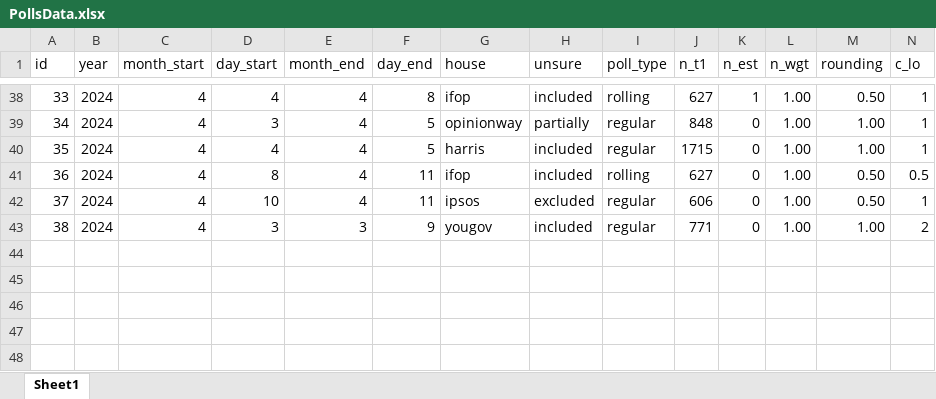
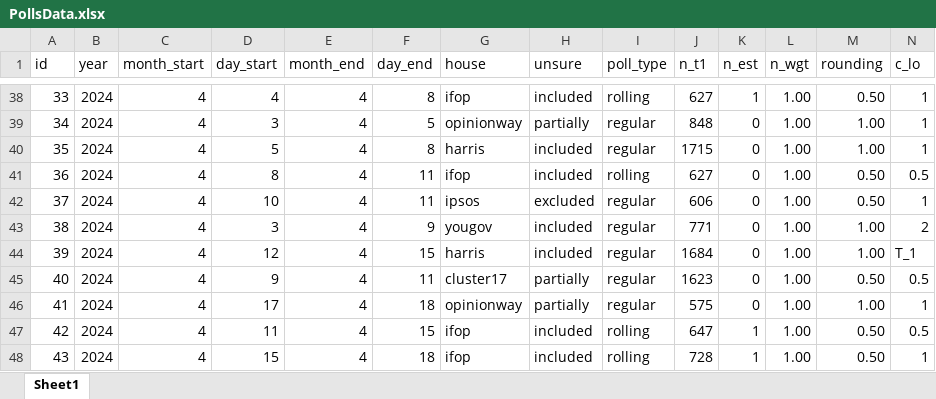
Before and after one commit to flavienganter/polls-2024-election, an Excel workbook: PollsData.xlsx, sheet Sheet1, drawn as a sheet; only a part is shown, gaps mark what is left out; values as stored, in another font and other column widths than the file's, no borders; rows hold the shown columns only; the diff names each change by its address in the sheet, - before the commit and + after, or states it on an @@ line.

```diff
--- a/PollsData.xlsx (sheet Sheet1)
+++ b/PollsData.xlsx (sheet Sheet1)
-D40 (day_start): 4
+D40 (day_start): 5
-F40 (day_end): 5
+F40 (day_end): 8
-E43 (month_end): 3
+E43 (month_end): 4
+row 44: 39 | 2024 | 4 | 12 | 4 | 15 | harris | included | regular | 1684 | 0 | 1.00 | 1.00 | T_1
+row 45: 40 | 2024 | 4 | 9 | 4 | 11 | cluster17 | partially | regular | 1623 | 0 | 1.00 | 0.50 | 0.5
+row 46: 41 | 2024 | 4 | 17 | 4 | 18 | opinionway | partially | regular | 575 | 0 | 1.00 | 1.00 | 1
+row 47: 42 | 2024 | 4 | 11 | 4 | 15 | ifop | included | rolling | 647 | 1 | 1.00 | 0.50 | 0.5
+row 48: 43 | 2024 | 4 | 15 | 4 | 18 | ifop | included | rolling | 728 | 1 | 1.00 | 0.50 | 1
```
Also changed, not shown: 5 other files.
